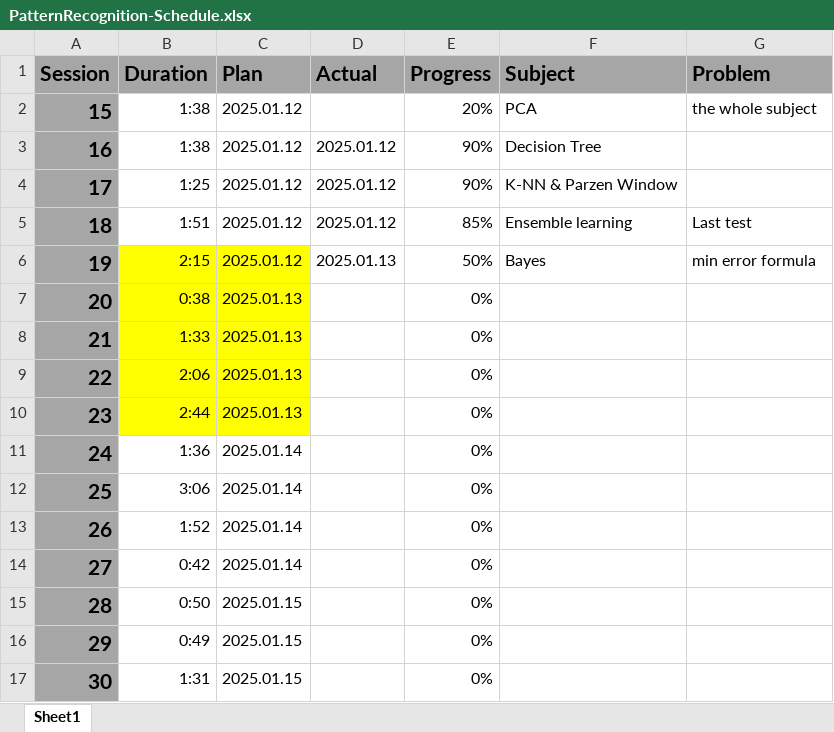
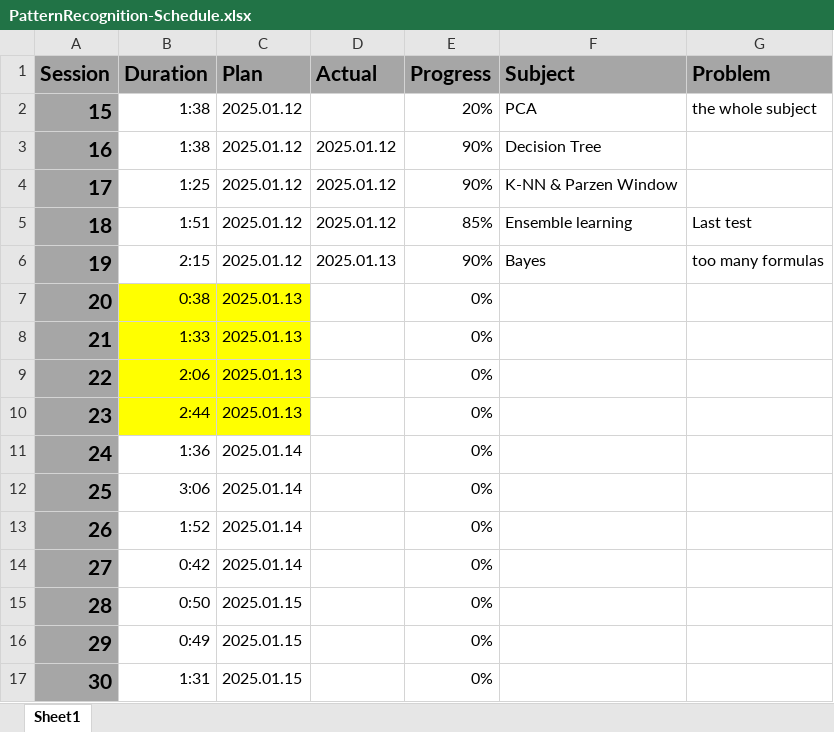
Before and after one commit to UDynamic/PHD-exam-preparation, an Excel workbook: PatternRecognition-Schedule.xlsx, sheet Sheet1, drawn as a sheet; values as stored, in another font and other column widths than the file's, no borders; conditional formats not drawn; the diff names each change by its address in the sheet, - before the commit and + after, or states it on an @@ line.

Commit message:
updated the PR schedule excel file

```diff
--- a/PatternRecognition-Schedule.xlsx (sheet Sheet1)
+++ b/PatternRecognition-Schedule.xlsx (sheet Sheet1)
-B6:C6 fill: #FFFF00
+B6:C6 fill: none
-E6 (Progress): 50%
+E6 (Progress): 90%
-G6 (Problem): min error formula
+G6 (Problem): too many formulas
```
